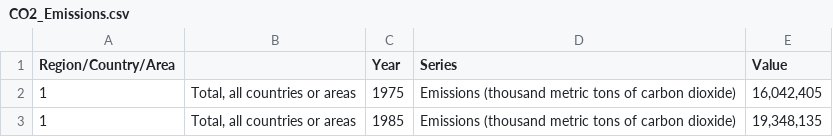
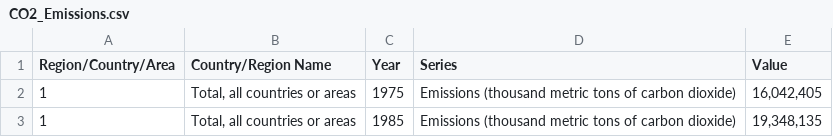
Before and after one commit to AidanMayhue/ml_3021_project, a CSV file: data/un_data/CO2_Emissions.csv, drawn as a sheet; only a part is shown.

```diff
--- a/data/un_data/CO2_Emissions.csv
+++ b/data/un_data/CO2_Emissions.csv
@@ -1,2 +1,2 @@
-Region/Country/Area,,Year,Series,Value
+Region/Country/Area,Country/Region Name,Year,Series,Value
 1,"Total, all countries or areas",1975,Emissions (thousand metric tons of carbon dioxide),"16,042,405"
```
Also changed, not shown: data/un_data/Crime.csv, data/un_data/EducationGenderEquality.csv, 16 other files.
